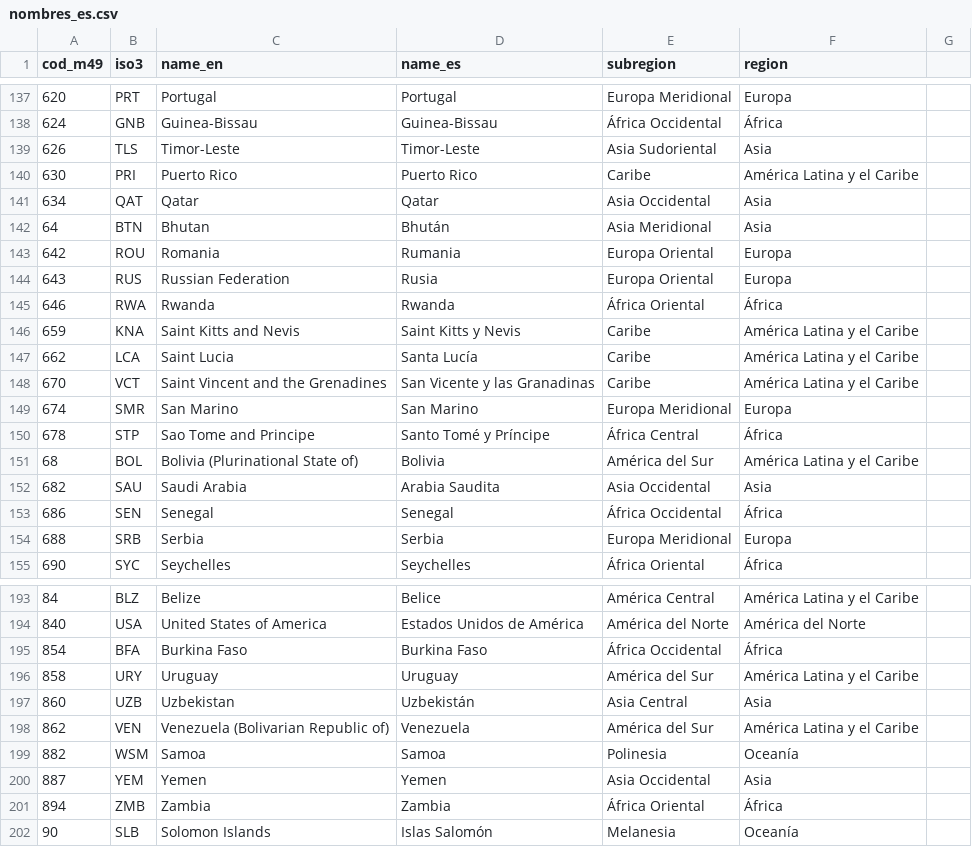
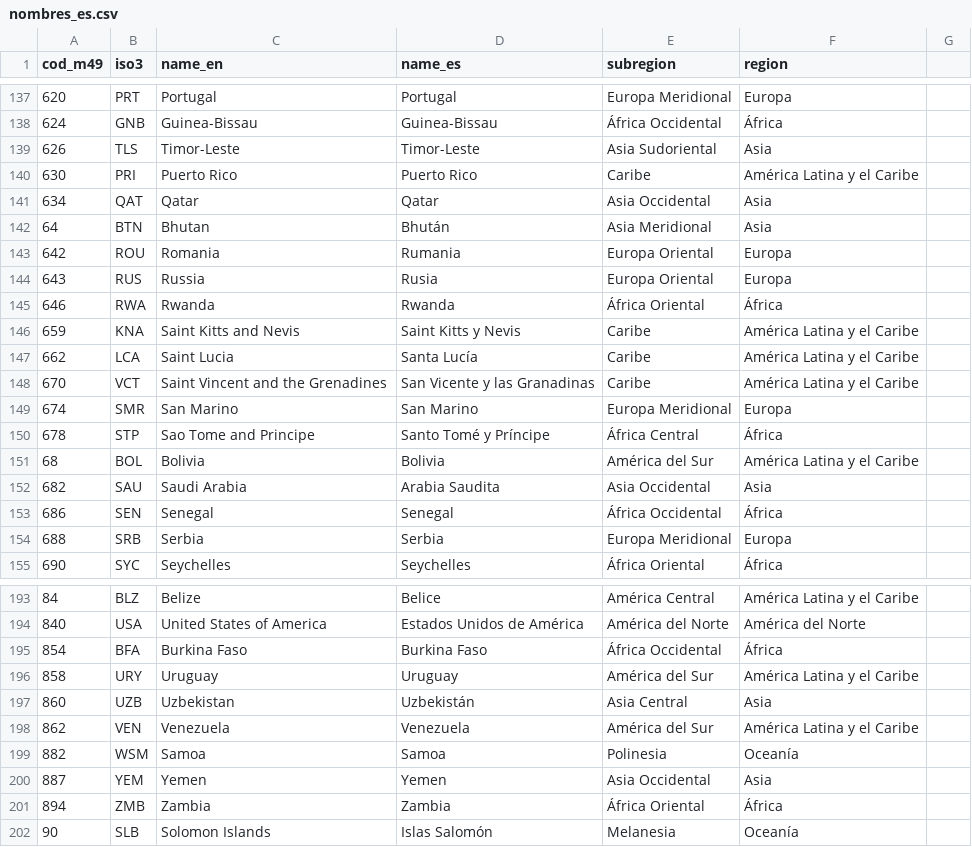
Before and after one commit to errejotaeme/evolucion_redes_migratorias, a CSV file: fuentes-de-datos/nombres_es.csv, drawn as a sheet; only a part is shown, gaps mark what is left out; the diff covers the shown part only.

```diff
--- a/fuentes-de-datos/nombres_es.csv
+++ b/fuentes-de-datos/nombres_es.csv
@@ -143,3 +143,3 @@ cod_m49,iso3,name_en,name_es,subregion,region
 642,ROU,Romania,Rumania,Europa Oriental,Europa
-643,RUS,Russian Federation,Rusia,Europa Oriental,Europa
+643,RUS,Russia,Rusia,Europa Oriental,Europa
 646,RWA,Rwanda,Rwanda,África Oriental,África
@@ -150,3 +150,3 @@ cod_m49,iso3,name_en,name_es,subregion,region
 678,STP,Sao Tome and Principe,Santo Tomé y Príncipe,África Central,África
-68,BOL,Bolivia (Plurinational State of),Bolivia,América del Sur,América Latina y el Caribe
+68,BOL,Bolivia,Bolivia,América del Sur,América Latina y el Caribe
 682,SAU,Saudi Arabia,Arabia Saudita,Asia Occidental,Asia
@@ -197,3 +197,3 @@ cod_m49,iso3,name_en,name_es,subregion,region
 860,UZB,Uzbekistan,Uzbekistán,Asia Central,Asia
-862,VEN,Venezuela (Bolivarian Republic of),Venezuela,América del Sur,América Latina y el Caribe
+862,VEN,Venezuela,Venezuela,América del Sur,América Latina y el Caribe
 882,WSM,Samoa,Samoa,Polinesia,Oceanía
```
Also changed, not shown: 23 edited cells elsewhere in this file.
